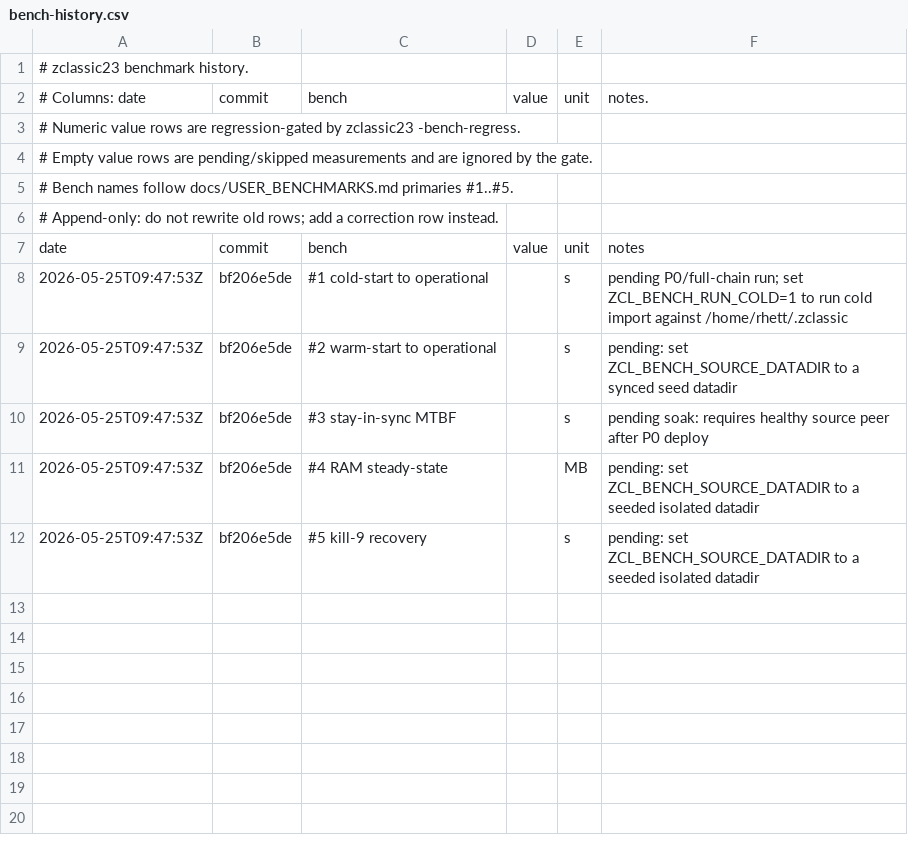
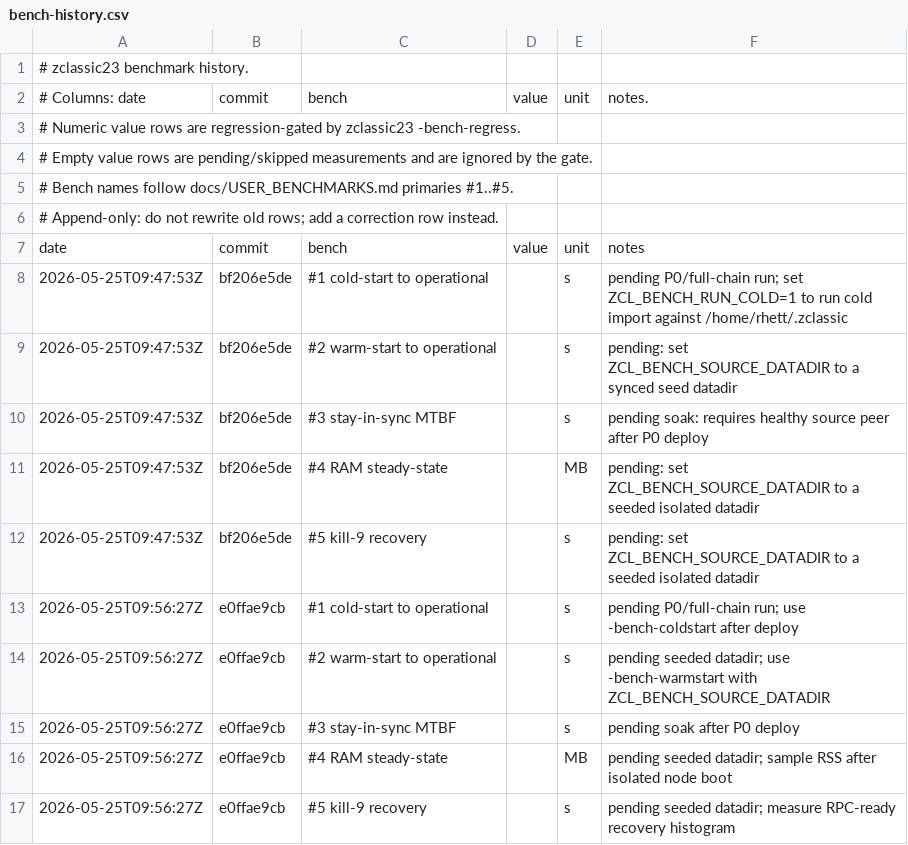
Before and after one commit to VictorLux/zclassic-1, a CSV file: docs/bench-history.csv, drawn as a sheet; the diff names each change by its address in the sheet, - before the commit and + after, or states it on an @@ line.

```diff
--- a/docs/bench-history.csv
+++ b/docs/bench-history.csv
+row 13: 2026-05-25T09:56:27Z | e0ffae9cb | #1 cold-start to operational |  | s | pending P0/full-chain run; use -bench-coldstart after deploy
+row 14: 2026-05-25T09:56:27Z | e0ffae9cb | #2 warm-start to operational |  | s | pending seeded datadir; use -bench-warmstart with ZCL_BENCH_SOURCE_DATADIR
+row 15: 2026-05-25T09:56:27Z | e0ffae9cb | #3 stay-in-sync MTBF |  | s | pending soak after P0 deploy
+row 16: 2026-05-25T09:56:27Z | e0ffae9cb | #4 RAM steady-state |  | MB | pending seeded datadir; sample RSS after isolated node boot
+row 17: 2026-05-25T09:56:27Z | e0ffae9cb | #5 kill-9 recovery |  | s | pending seeded datadir; measure RPC-ready recovery histogram
```
